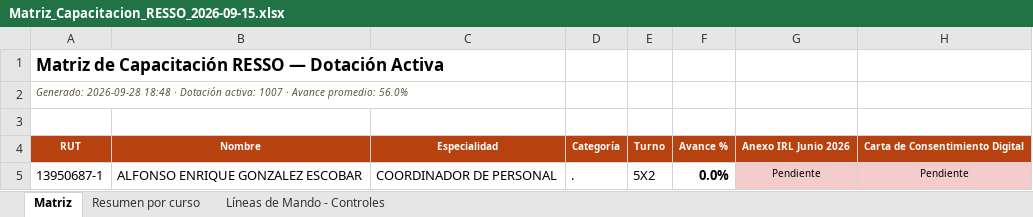
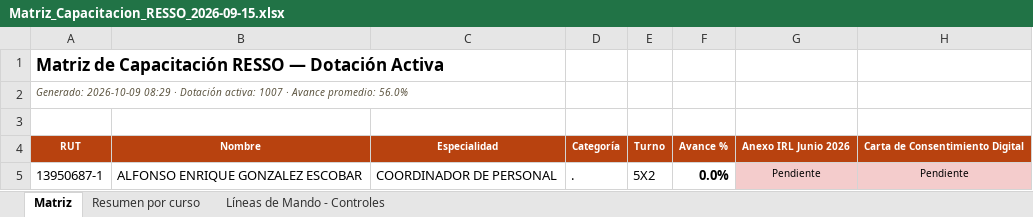
Before and after one commit to cnicolalfaro/dashboard-resso-424, an Excel workbook: Matriz_Capacitacion_RESSO_2026-09-15.xlsx, sheet Matriz, drawn as a sheet; only a part is shown; values as stored, in another font and other column widths than the file's, no borders; the diff names each change by its address in the sheet, - before the commit and + after, or states it on an @@ line.

Commit message:
Actualiza Centro de Evidencia RESSO y Modo Auditor

```diff
--- a/Matriz_Capacitacion_RESSO_2026-09-15.xlsx (sheet Matriz)
+++ b/Matriz_Capacitacion_RESSO_2026-09-15.xlsx (sheet Matriz)
-A2: Generado: 2026-09-28 18:48 · Dotación…
+A2: Generado: 2026-10-09 08:29 · Dotación…
```
Also changed, not shown: sheet Resumen por curso, 12 other files.
